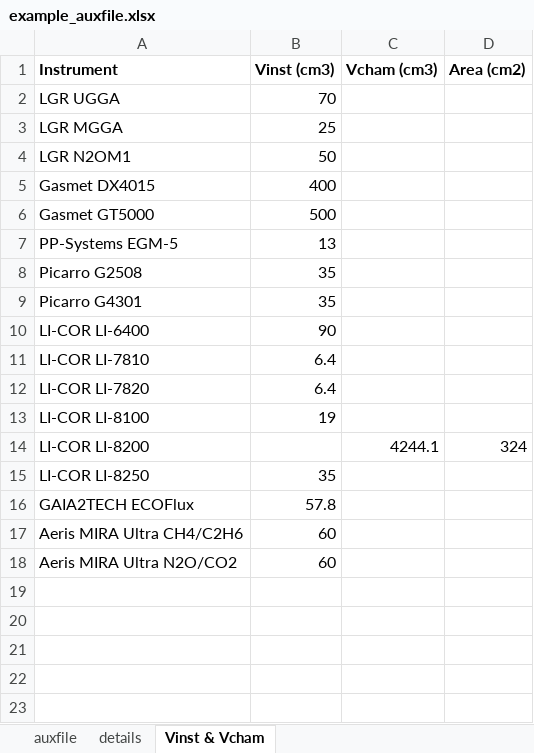
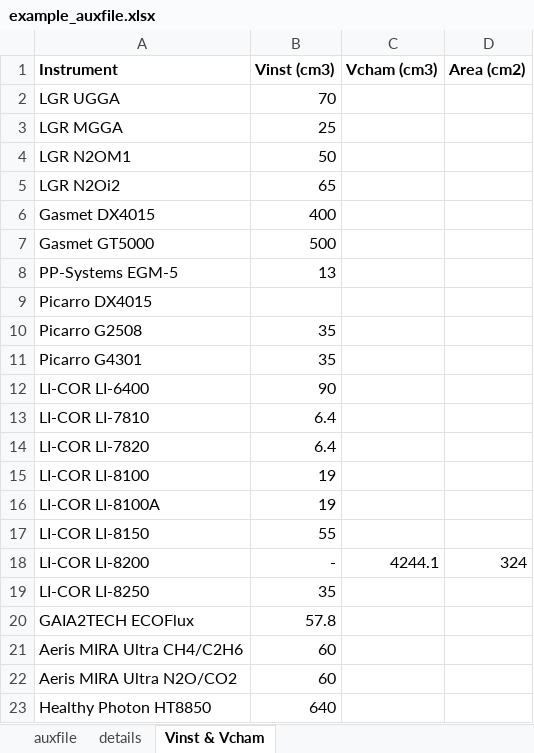
Before and after one commit to Qepanna/goFlux-webpage, an Excel workbook: docs/example_auxfile.xlsx, sheet Vinst & Vcham, drawn as a sheet; values as stored, in another font and other column widths than the file's, no borders; addresses are those after the commit; the diff names each change by its address in the sheet, - before the commit and + after, or states it on an @@ line.

Commit message:
new instrument volume

```diff
--- a/docs/example_auxfile.xlsx (sheet Vinst & Vcham)
+++ b/docs/example_auxfile.xlsx (sheet Vinst & Vcham)
+row 5: LGR N2Oi2 | 65
+row 9: Picarro DX4015
+row 16: LI-COR LI-8100A | 19
+row 17: LI-COR LI-8150 | 55
-B18 (Vinst (cm3)): (empty)
+B18 (Vinst (cm3)): -
+row 23: Healthy Photon HT8850 | 640
```
Also changed, not shown: sheet details, formulas that keep their value.
